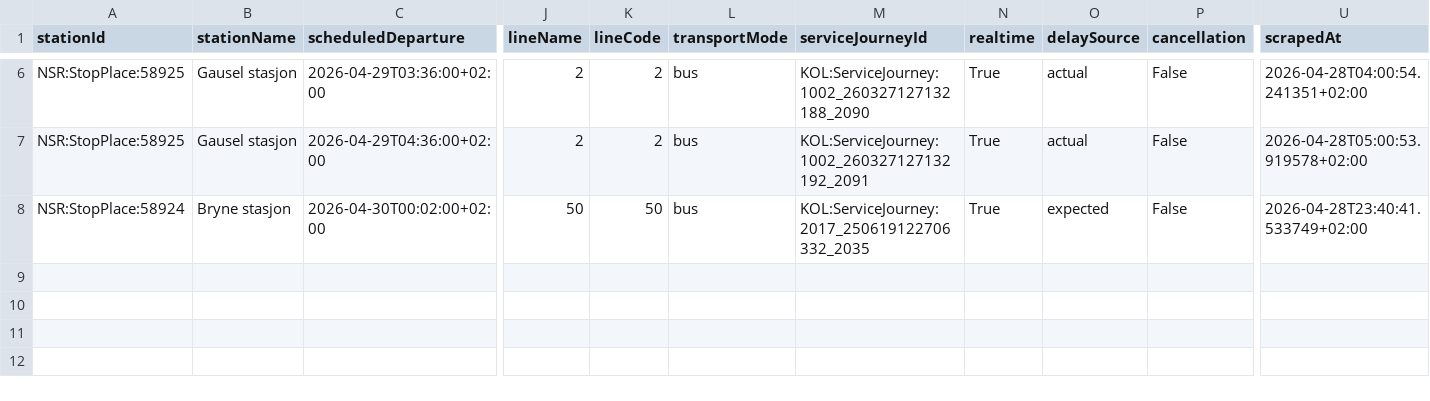
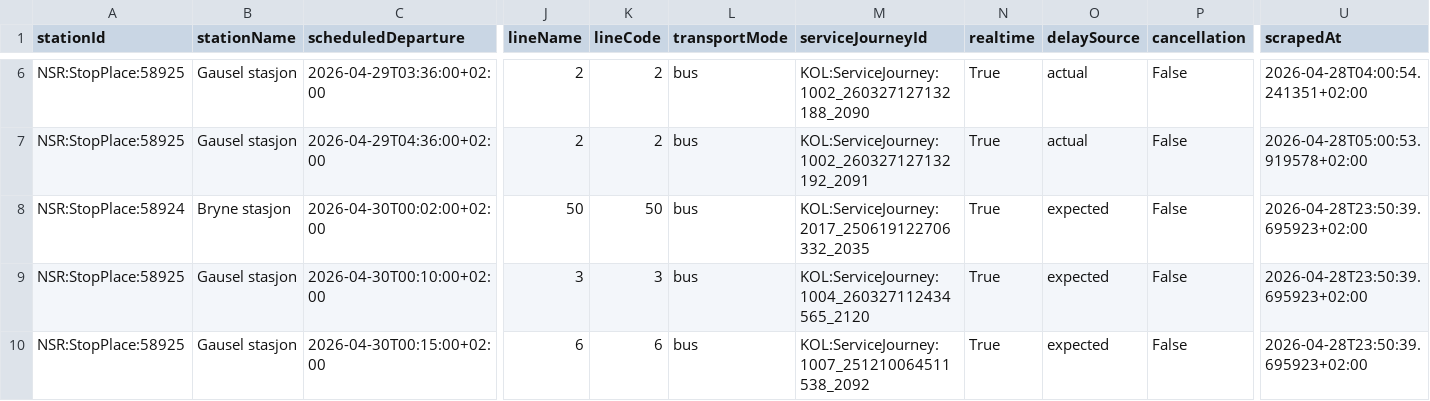
Before and after one commit to simenoddenhansen/togtider, a CSV file: data_collection/history/forsinkelser_2026-04-29.csv, drawn as a sheet; only a part is shown, gaps mark what is left out; rows hold the shown columns only; the diff names each change by its address in the sheet, - before the commit and + after, or states it on an @@ line.

```diff
--- a/data_collection/history/forsinkelser_2026-04-29.csv
+++ b/data_collection/history/forsinkelser_2026-04-29.csv
-U8 (scrapedAt): 2026-04-28T23:40:41.533749+02:00
+U8 (scrapedAt): 2026-04-28T23:50:39.695923+02:00
+row 9: NSR:StopPlace:58925 | Gausel stasjon | 2026-04-30T00:10:00+02:00 | 3 | 3 | bus | KOL:ServiceJourney:1004_260327112434565_2120 | True | expected | False | 2026-04-28T23:50:39.695923+02:00
+row 10: NSR:StopPlace:58925 | Gausel stasjon | 2026-04-30T00:15:00+02:00 | 6 | 6 | bus | KOL:ServiceJourney:1007_251210064511538_2092 | True | expected | False | 2026-04-28T23:50:39.695923+02:00
```
Also changed, not shown: reiser_oslo_sandvika/OsloS_til_Sandvika_reiser_siste_timen.csv, 2 other files.
